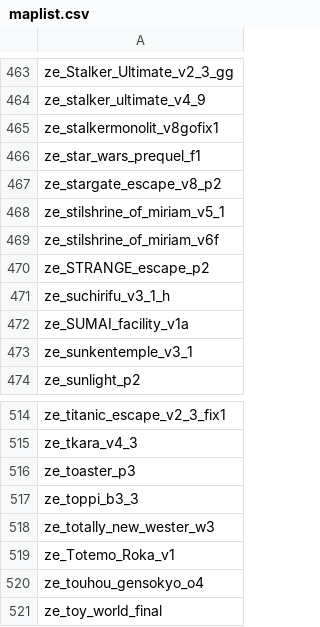
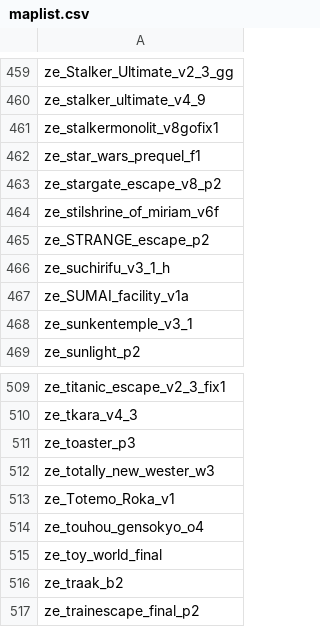
Before and after one commit to notkoen/Music-Names, a CSV file: maplist.csv, drawn as a sheet; only a part is shown, gaps mark what is left out; the shorter side is filled out with more unchanged rows; the diff covers the shown part only.

```diff
--- a/maplist.csv
+++ b/maplist.csv
@@ -467,3 +463,2 @@ ze_star_wars_prequel_f1,
 ze_stargate_escape_v8_p2,
-ze_stilshrine_of_miriam_v5_1,
 ze_stilshrine_of_miriam_v6f,
@@ -516,3 +511,2 @@ ze_tkara_v4_3,
 ze_toaster_p3,
-ze_toppi_b3_3,
 ze_totally_new_wester_w3,
```
Also changed, not shown: 4 removed rows and 1 edited cell elsewhere in this file, 1 other file.
